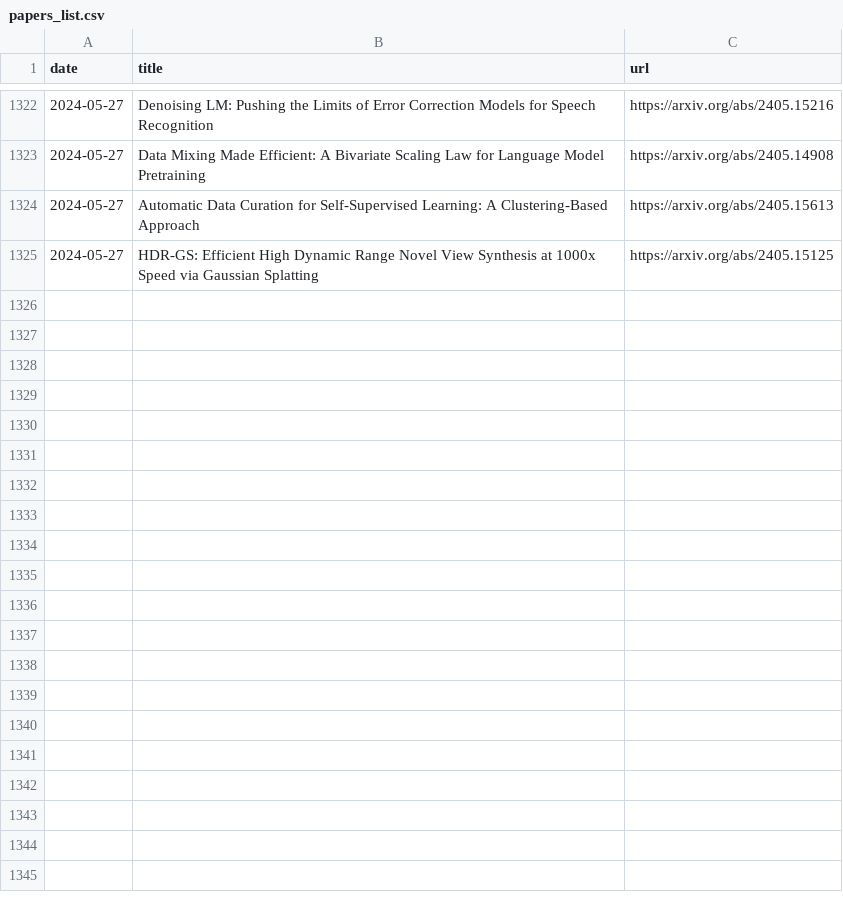
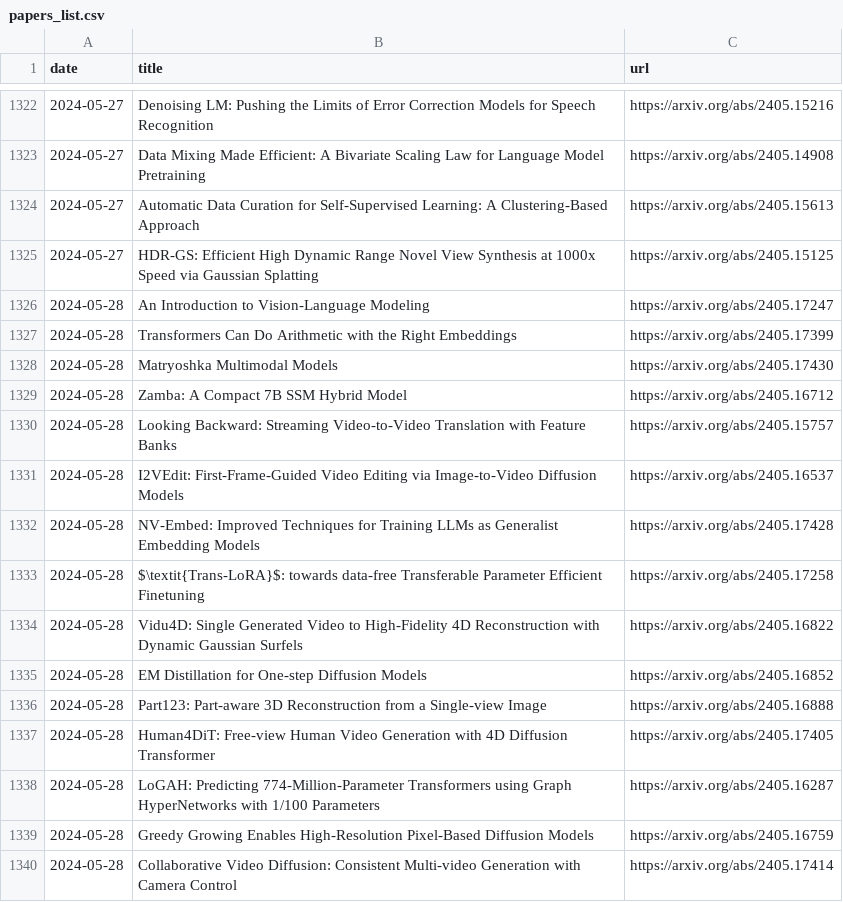
Before and after one commit to l-yohai/daily_papers_ko, a CSV file: paper_logs/papers_list.csv, drawn as a sheet; only a part is shown, gaps mark what is left out.

Commit message:
Update README and daily papers

```diff
--- a/paper_logs/papers_list.csv
+++ b/paper_logs/papers_list.csv
@@ -1325 +1325,16 @@ date,title,url
 2024-05-27,HDR-GS: Efficient High Dynamic Range Novel View Synthesis at 1000x Speed via Gaussian Splatting,https://arxiv.org/abs/2405.15125
+2024-05-28,An Introduction to Vision-Language Modeling,https://arxiv.org/abs/2405.17247
+2024-05-28,Transformers Can Do Arithmetic with the Right Embeddings,https://arxiv.org/abs/2405.17399
+2024-05-28,Matryoshka Multimodal Models,https://arxiv.org/abs/2405.17430
+2024-05-28,Zamba: A Compact 7B SSM Hybrid Model,https://arxiv.org/abs/2405.16712
+2024-05-28,Looking Backward: Streaming Video-to-Video Translation with Feature Banks,https://arxiv.org/abs/2405.15757
+2024-05-28,I2VEdit: First-Frame-Guided Video Editing via Image-to-Video Diffusion Models,https://arxiv.org/abs/2405.16537
+2024-05-28,NV-Embed: Improved Techniques for Training LLMs as Generalist Embedding Models,https://arxiv.org/abs/2405.17428
+2024-05-28,$\textit{Trans-LoRA}$: towards data-free Transferable Parameter Efficient Finetuning,https://arxiv.org/abs/2405.17258
+2024-05-28,Vidu4D: Single Generated Video to High-Fidelity 4D Reconstruction with Dynamic Gaussian Surfels,https://arxiv.org/abs/2405.16822
+2024-05-28,EM Distillation for One-step Diffusion Models,https://arxiv.org/abs/2405.16852
+2024-05-28,Part123: Part-aware 3D Reconstruction from a Single-view Image,https://arxiv.org/abs/2405.16888
+2024-05-28,Human4DiT: Free-view Human Video Generation with 4D Diffusion Transformer,https://arxiv.org/abs/2405.17405
+2024-05-28,LoGAH: Predicting 774-Million-Parameter Transformers using Graph HyperNetworks with 1/100 Parameters,https://arxiv.org/abs/2405.16287
+2024-05-28,Greedy Growing Enables High-Resolution Pixel-Based Diffusion Models,https://arxiv.org/abs/2405.16759
+2024-05-28,Collaborative Video Diffusion: Consistent Multi-video Generation with Camera Control,https://arxiv.org/abs/2405.17414
```
Also changed, not shown: 1 other file.
